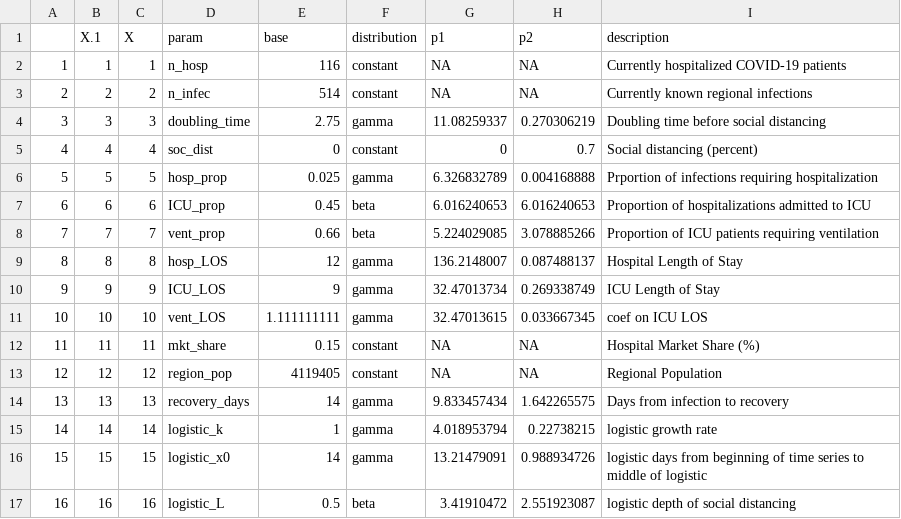
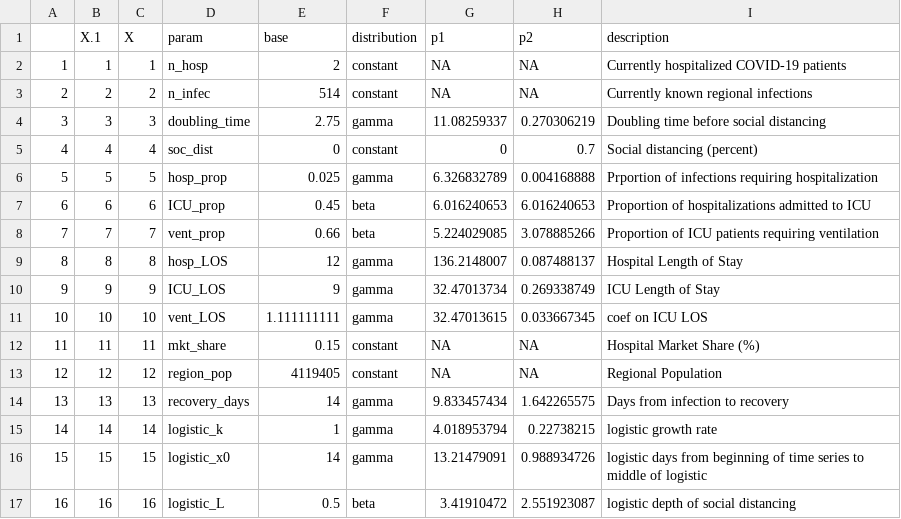
Before and after one commit to pennsignals/bayes-chime, a CSV file: data/parameters.csv, drawn as a sheet.

```diff
--- a/data/parameters.csv
+++ b/data/parameters.csv
@@ -1,3 +1,3 @@
 ,X.1,X,param,base,distribution,p1,p2,description
-1,1,1,n_hosp,116,constant,NA,NA,Currently hospitalized COVID-19 patients
+1,1,1,n_hosp,2,constant,NA,NA,Currently hospitalized COVID-19 patients
 2,2,2,n_infec,514,constant,NA,NA,Currently known regional infections
```
Also changed, not shown: data/census_ts.csv, 2 other files.
